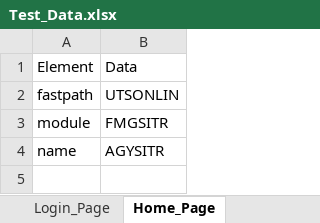
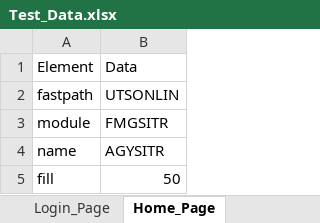
Before and after one commit to soumyajyoti-mandal/eclipseproject, an Excel workbook: GitProject2/src/Test_Data.xlsx, sheet Home_Page, drawn as a sheet; values as stored, in another font and other column widths than the file's, no borders; the diff names each change by its address in the sheet, - before the commit and + after, or states it on an @@ line.

Commit message:
updated excel sheet

```diff
--- a/GitProject2/src/Test_Data.xlsx (sheet Home_Page)
+++ b/GitProject2/src/Test_Data.xlsx (sheet Home_Page)
+row 5: fill | 50
```
